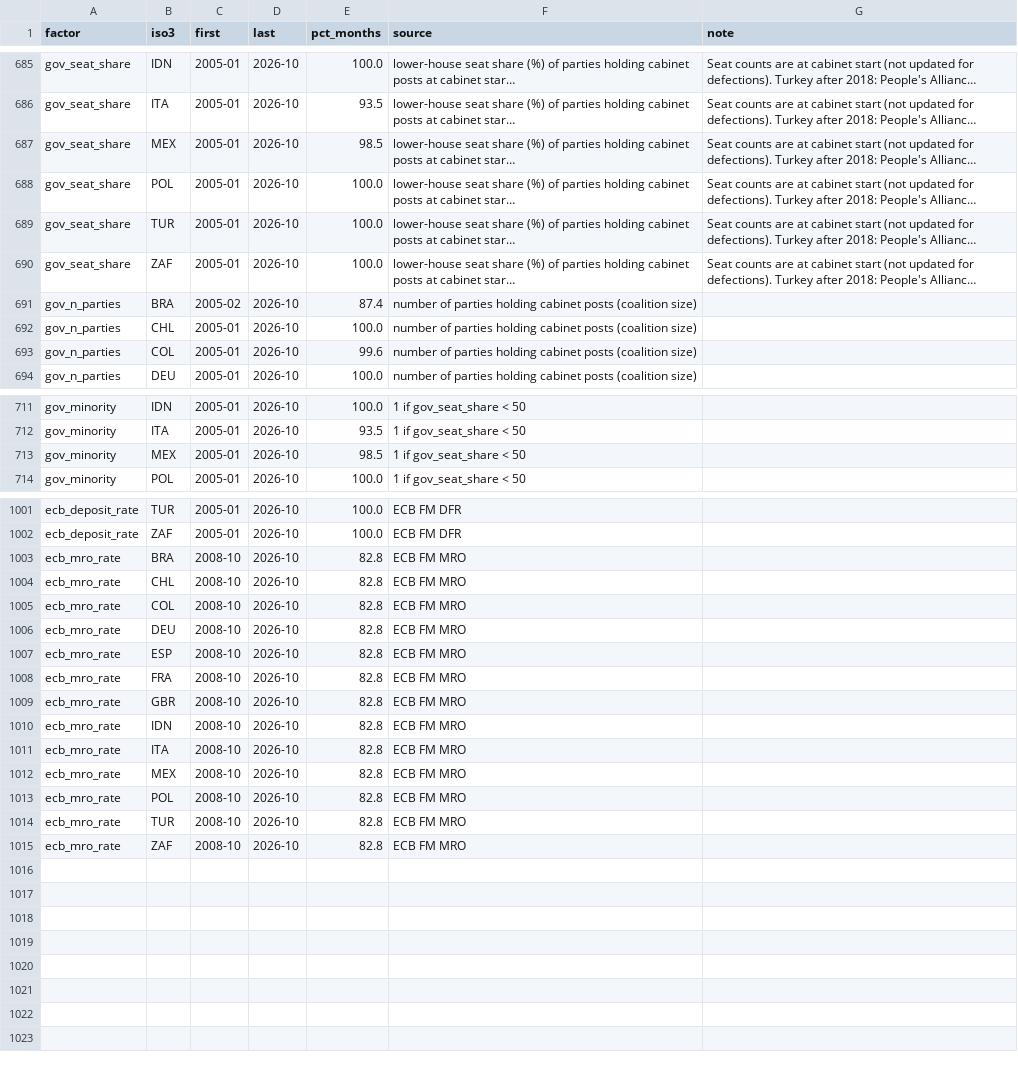
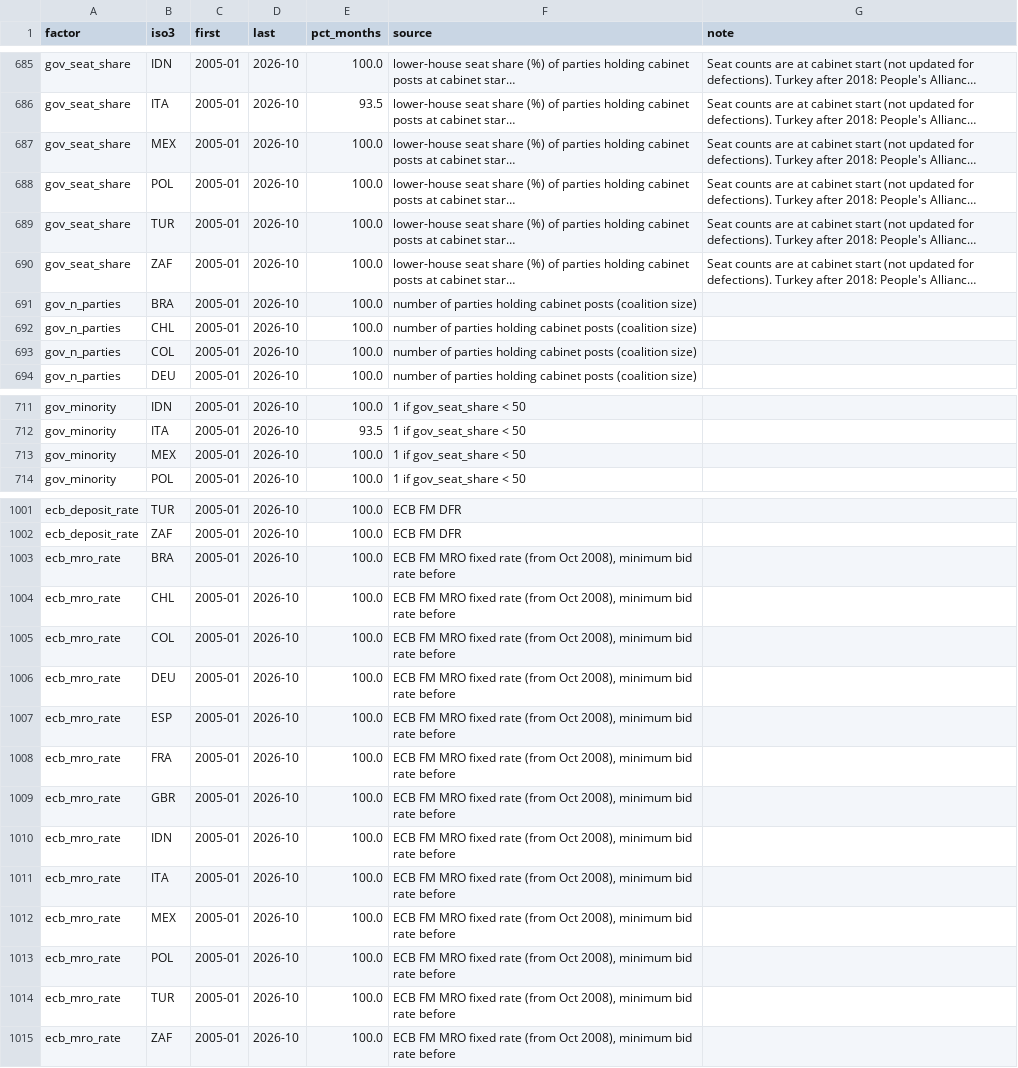
Before and after one commit to EthanC100/em-macro, a CSV file: data/processed/panel_coverage.csv, drawn as a sheet; only a part is shown, gaps mark what is left out; long unchanged cells end in …; the diff covers the shown part only; the diff names each change by its address in the sheet, - before the commit and + after, or states it on an @@ line.

```diff
--- a/data/processed/panel_coverage.csv
+++ b/data/processed/panel_coverage.csv
-E687 (pct_months): 98.5
+E687 (pct_months): 100.0
-C691 (first): 2005-02
+C691 (first): 2005-01
-E691 (pct_months): 87.4
+E691 (pct_months): 100.0
-E693 (pct_months): 99.6
+E693 (pct_months): 100.0
-E713 (pct_months): 98.5
+E713 (pct_months): 100.0
-C1003:C1015 (first): 2008-10
+C1003:C1015 (first): 2005-01
-E1003:E1015 (pct_months): 82.8
+E1003:E1015 (pct_months): 100.0
-F1003:F1015 (source): ECB FM MRO
+F1003:F1015 (source): ECB FM MRO fixed rate (from Oct 2008), minimum bid rate before
```
Also changed, not shown: 69 edited cells elsewhere in this file, 13 other files.
